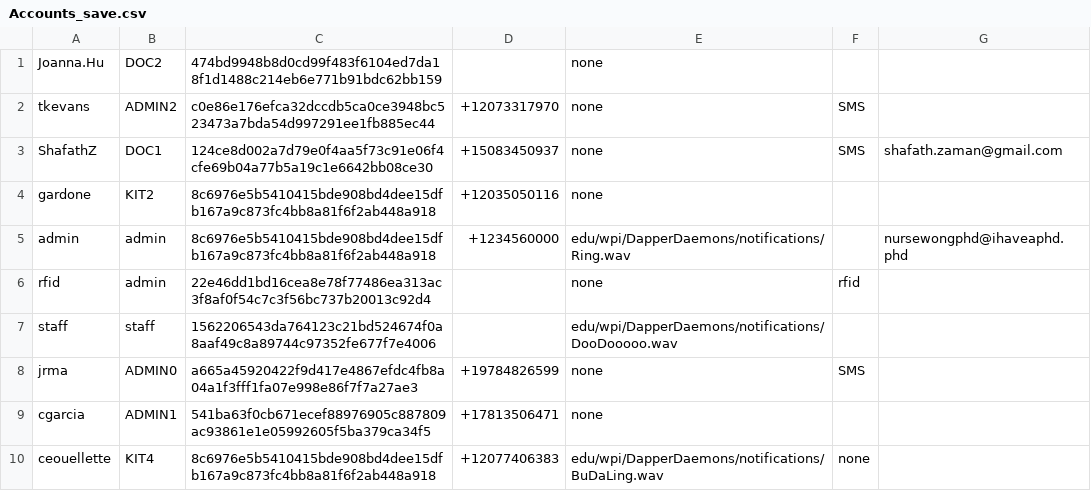
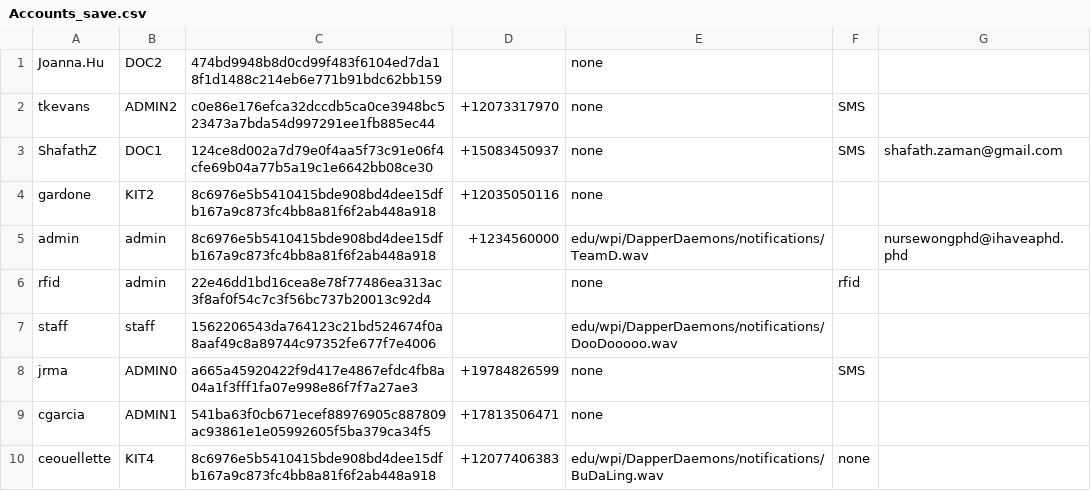
Before and after one commit to CS3733-D22-Team-D/CS3733-D22-Team-D-Application, a CSV file: Accounts_save.csv, drawn as a sheet.

```diff
--- a/Accounts_save.csv
+++ b/Accounts_save.csv
@@ -4,3 +4,3 @@ ShafathZ,DOC1,124ce8d002a7d79e0f4aa5f73c91e06f4cfe69b04a77b5a19c1e6642bb08ce30,+
 gardone,KIT2,8c6976e5b5410415bde908bd4dee15dfb167a9c873fc4bb8a81f6f2ab448a918,+12035050116,none,,
-admin,admin,8c6976e5b5410415bde908bd4dee15dfb167a9c873fc4bb8a81f6f2ab448a918,+1234560000,edu/wpi/DapperDaemons/notifications/Ring.wav,,nursewongphd@ihaveaphd.phd
+admin,admin,8c6976e5b5410415bde908bd4dee15dfb167a9c873fc4bb8a81f6f2ab448a918,+1234560000,edu/wpi/DapperDaemons/notifications/TeamD.wav,,nursewongphd@ihaveaphd.phd
 rfid,admin,22e46dd1bd16cea8e78f77486ea313ac3f8af0f54c7c3f56bc737b20013c92d4,,none,rfid,
```
Also changed, not shown: LabRequest_save.csv, MedicineRequest_save.csv, 10 other files.
